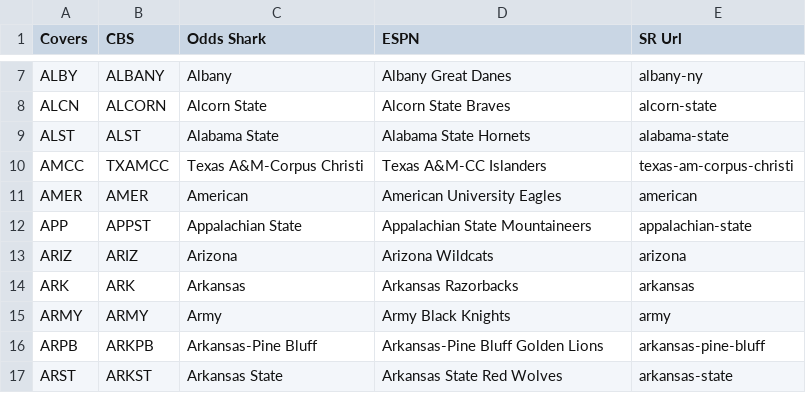
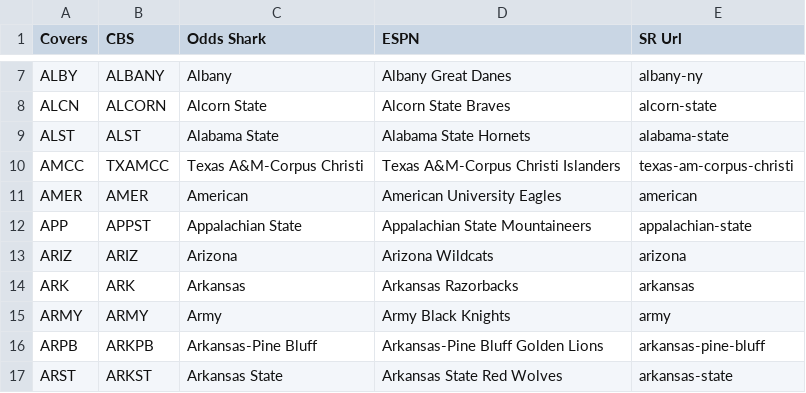
Before and after one commit to sp1212/NCAAM-Matchup-Finder, a CSV file: rawteamnames.csv, drawn as a sheet; only a part is shown, gaps mark what is left out.

Commit message:
ESPN team name update for TAMCC

```diff
--- a/rawteamnames.csv
+++ b/rawteamnames.csv
@@ -9,3 +9,3 @@ ALCN,ALCORN,Alcorn State,Alcorn State Braves,alcorn-state
 ALST,ALST,Alabama State,Alabama State Hornets,alabama-state
-AMCC,TXAMCC,Texas A&M-Corpus Christi,Texas A&M-CC Islanders,texas-am-corpus-christi
+AMCC,TXAMCC,Texas A&M-Corpus Christi,Texas A&M-Corpus Christi Islanders,texas-am-corpus-christi
 AMER,AMER,American,American University Eagles,american
```
